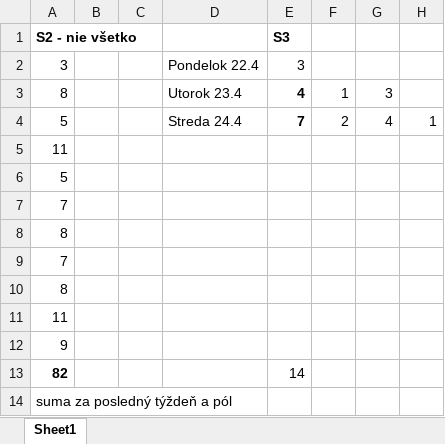
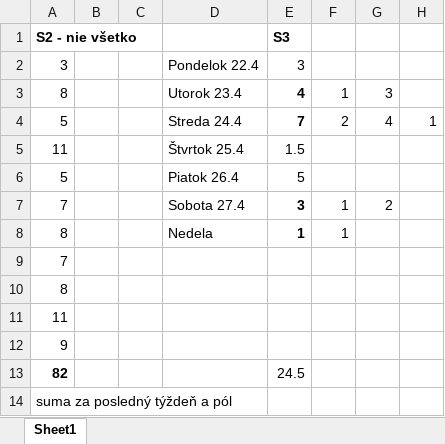
Before and after one commit to TobMit/DISS-2023-2024, an Excel workbook: TimeTracker.xlsx, sheet Sheet1, drawn as a sheet; values as stored, in another font and other column widths than the file's, no borders; removed rows and columns are numbered as before the commit, all else as after; the diff names each change by its address in the sheet, - before the commit and + after, or states it on an @@ line.

Commit message:
Added to timetrack

```diff
--- a/TimeTracker.xlsx (sheet Sheet1)
+++ b/TimeTracker.xlsx (sheet Sheet1)
-D5: (empty)
+D5: Štvrtok 25.4
-E5: (empty)
+E5: 1.5
-D6: (empty)
+D6: Piatok 26.4
-E6: (empty)
+E6: 5
-row 7: 7
-row 8: 8
+row 7: 7 |  |  | Sobota 27.4 | 3 | 1 | 2
+row 8: 8 |  |  | Nedela | 1 | 1
-E13: 14
+E13: 24.5
```
